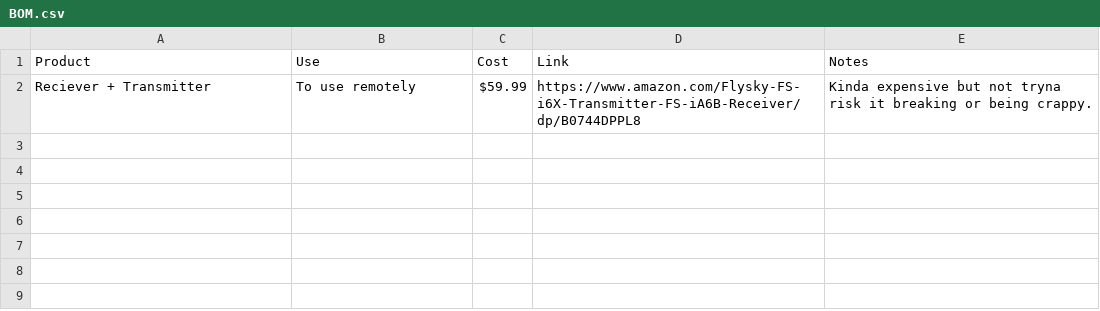
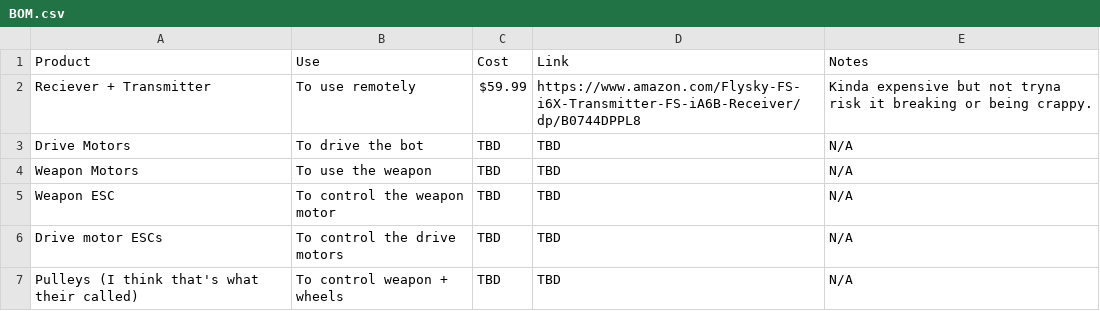
Before and after one commit to Eobam/Vertical-spinner-bot-1, a CSV file: BOM.csv, drawn as a sheet.

Commit message:
Added more to BOM

```diff
--- a/BOM.csv
+++ b/BOM.csv
@@ -2 +2,6 @@ Product,Use,Cost,Link,Notes
 Reciever + Transmitter, To use remotely, $59.99, https://www.amazon.com/Flysky-FS-i6X-Transmitter-FS-iA6B-Receiver/dp/B0744DPPL8, Kinda expensive but not tryna risk it breaking or being crappy.
+Drive Motors, To drive the bot, TBD, TBD, N/A
+Weapon Motors, To use the weapon, TBD, TBD, N/A
+Weapon ESC, To control the weapon motor, TBD, TBD, N/A
+Drive motor ESCs, To control the drive motors, TBD, TBD, N/A
+Pulleys (I think that's what their called), To control weapon + wheels, TBD, TBD, N/A
```
